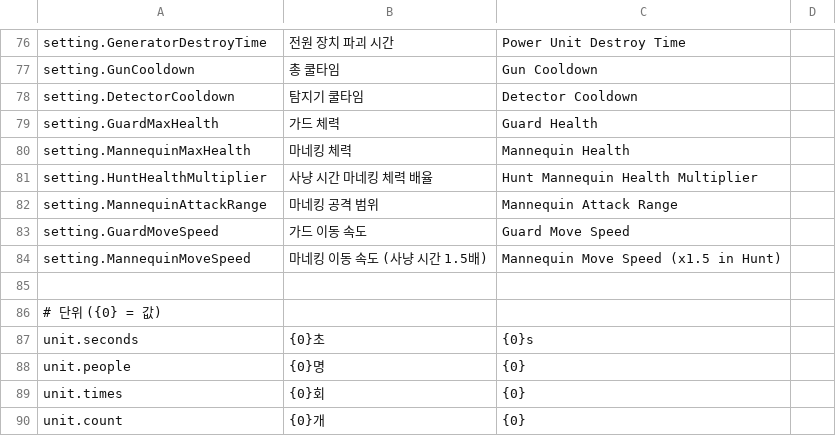
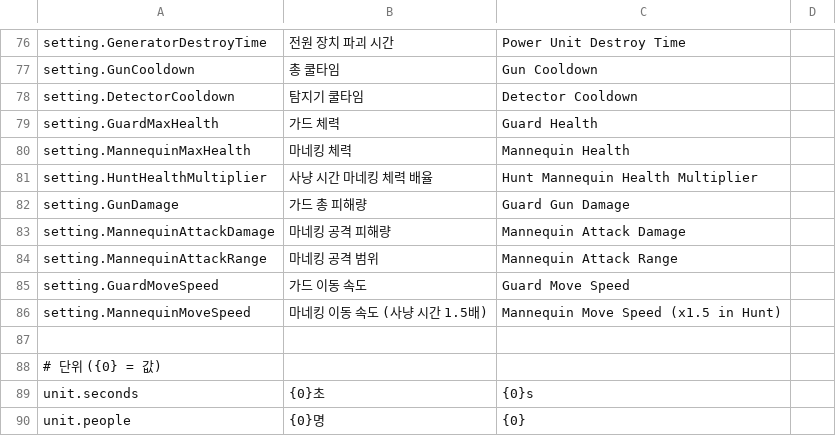
Before and after one commit to tmdwp/HideAndFreak, a CSV file: Assets/_Project/Resources/Localization/strings.csv, drawn as a sheet; only a part is shown, gaps mark what is left out; the shorter side is filled out with more unchanged rows; the diff names each change by its address in the sheet, - before the commit and + after, or states it on an @@ line.

```diff
--- a/Assets/_Project/Resources/Localization/strings.csv
+++ b/Assets/_Project/Resources/Localization/strings.csv
+row 82: setting.GunDamage | 가드 총 피해량 | Guard Gun Damage
+row 83: setting.MannequinAttackDamage | 마네킹 공격 피해량 | Mannequin Attack Damage
```
Also changed, not shown: Assets/_Project/Resources/Data/game_settings.csv, 18 other files.
